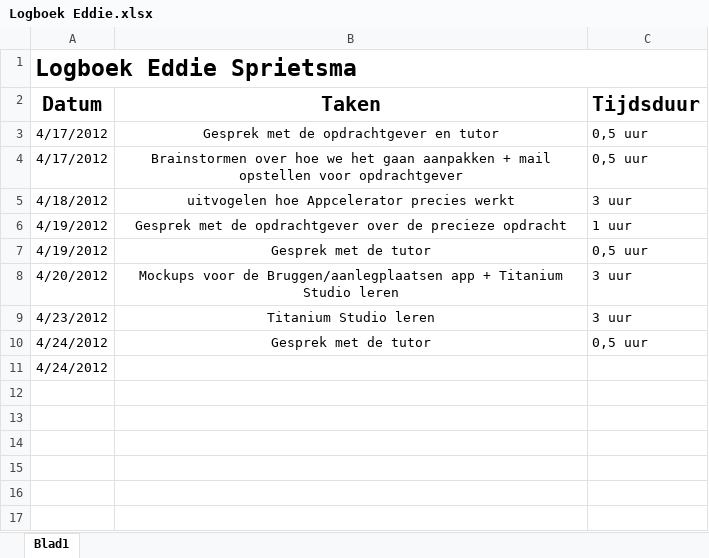
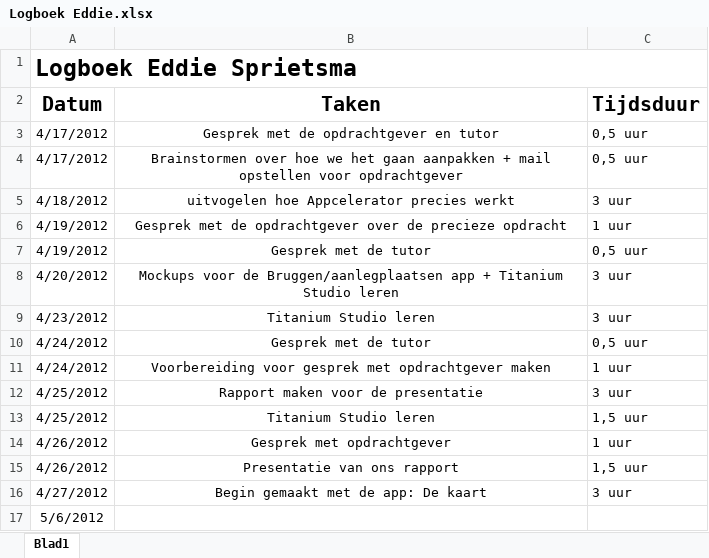
Before and after one commit to NHL-Water-Apps/Docs, an Excel workbook: Logboeken/Logboek Eddie.xlsx, sheet Blad1, drawn as a sheet; values as stored, in another font and other column widths than the file's, no borders; addresses are those after the commit; the diff names each change by its address in the sheet, - before the commit and + after, or states it on an @@ line.

```diff
--- a/Logboeken/Logboek Eddie.xlsx (sheet Blad1)
+++ b/Logboeken/Logboek Eddie.xlsx (sheet Blad1)
+row 11: 4/24/2012 | Voorbereiding voor gesprek met opdrachtgever maken | 1 uur
+row 12: 4/25/2012 | Rapport maken voor de presentatie | 3 uur
+row 13: 4/25/2012 | Titanium Studio leren | 1,5 uur
+row 14: 4/26/2012 | Gesprek met opdrachtgever | 1 uur
+row 15: 4/26/2012 | Presentatie van ons rapport | 1,5 uur
+row 16: 4/27/2012 | Begin gemaakt met de app: De kaart | 3 uur
-A17 (Datum): 4/24/2012
+A17 (Datum): 5/6/2012
```
Also changed, not shown: Logboeken/Logboek projectgroep.xlsx, 16 other files.
